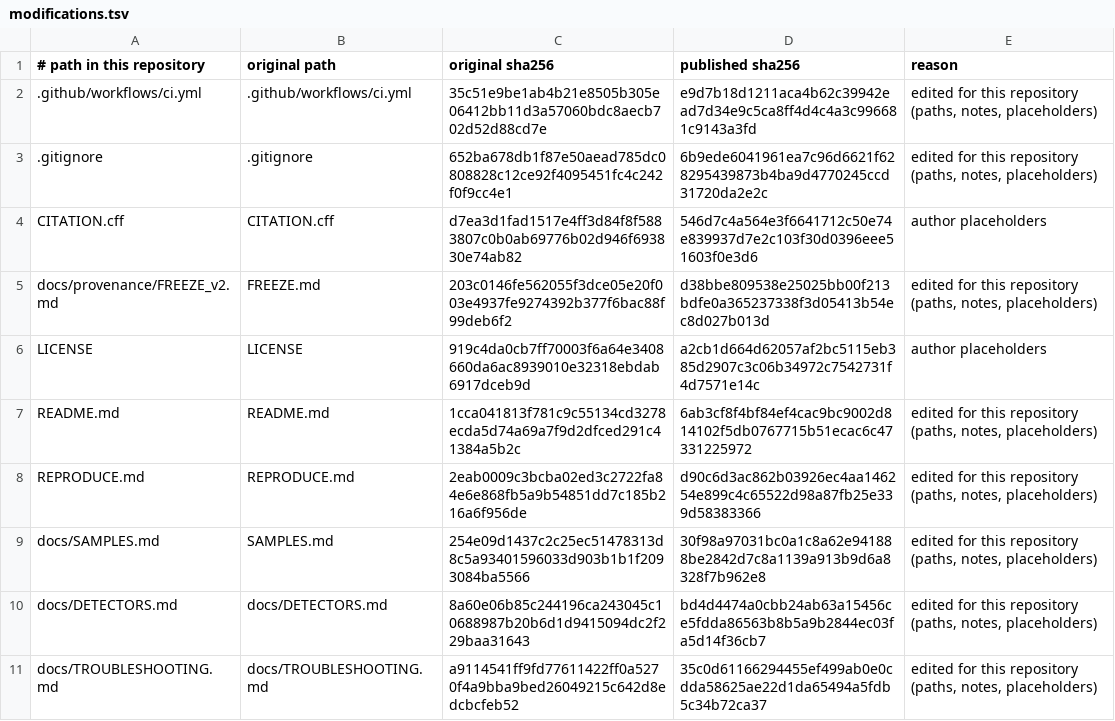
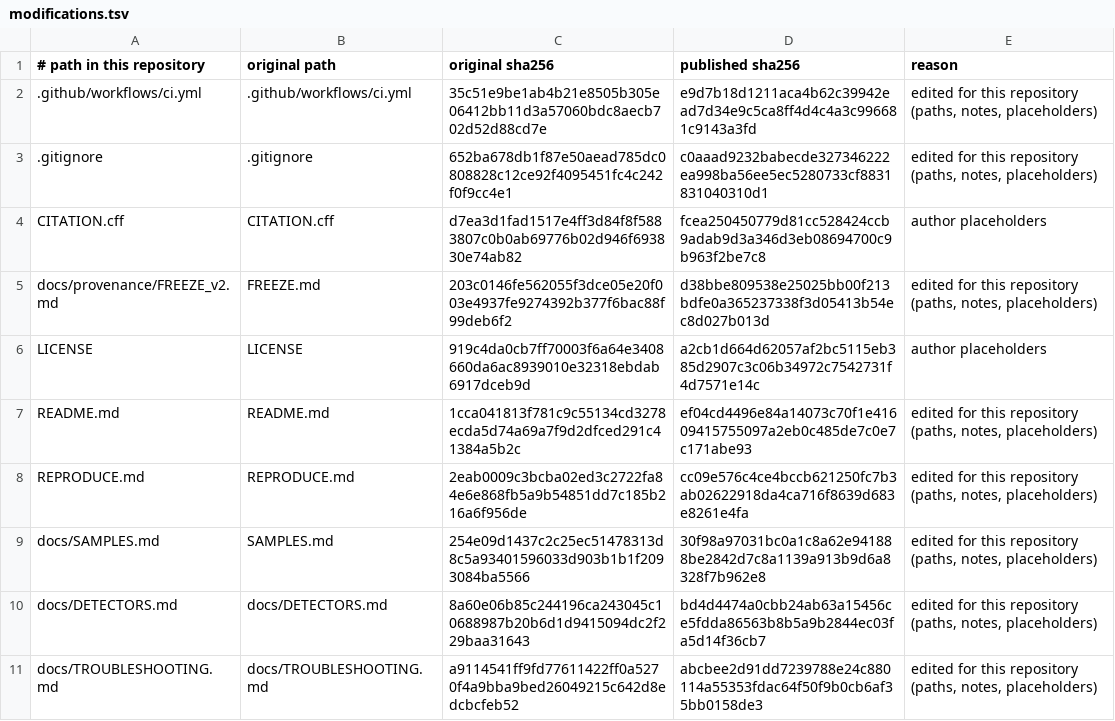
Before and after one commit to misu2tdt/ExtProbe, a TSV file: PROVENANCE/modifications.tsv, drawn as a sheet; only a part is shown; the diff covers the shown part only.

```diff
--- a/PROVENANCE/modifications.tsv
+++ b/PROVENANCE/modifications.tsv
@@ -2,10 +2,10 @@
 .github/workflows/ci.yml	.github/workflows/ci.yml	35c51e9be1ab4b21e8505b305e06412bb11d3a57060bdc8aecb702d52d88cd7e	e9d7b18d1211aca4b62c39942ead7d34e9c5ca8ff4d4c4a3c996681c9143a3fd	edited for this repository (paths, notes, placeholders)
-.gitignore	.gitignore	652ba678db1f87e50aead785dc0808828c12ce92f4095451fc4c242f0f9cc4e1	6b9ede6041961ea7c96d6621f628295439873b4ba9d4770245ccd31720da2e2c	edited for this repository (paths, notes, placeholders)
-CITATION.cff	CITATION.cff	d7ea3d1fad1517e4ff3d84f8f5883807c0b0ab69776b02d946f693830e74ab82	546d7c4a564e3f6641712c50e74e839937d7e2c103f30d0396eee51603f0e3d6	author placeholders
+.gitignore	.gitignore	652ba678db1f87e50aead785dc0808828c12ce92f4095451fc4c242f0f9cc4e1	c0aaad9232babecde327346222ea998ba56ee5ec5280733cf8831831040310d1	edited for this repository (paths, notes, placeholders)
+CITATION.cff	CITATION.cff	d7ea3d1fad1517e4ff3d84f8f5883807c0b0ab69776b02d946f693830e74ab82	fcea250450779d81cc528424ccb9adab9d3a346d3eb08694700c9b963f2be7c8	author placeholders
 docs/provenance/FREEZE_v2.md	FREEZE.md	203c0146fe562055f3dce05e20f003e4937fe9274392b377f6bac88f99deb6f2	d38bbe809538e25025bb00f213bdfe0a365237338f3d05413b54ec8d027b013d	edited for this repository (paths, notes, placeholders)
 LICENSE	LICENSE	919c4da0cb7ff70003f6a64e3408660da6ac8939010e32318ebdab6917dceb9d	a2cb1d664d62057af2bc5115eb385d2907c3c06b34972c7542731f4d7571e14c	author placeholders
-README.md	README.md	1cca041813f781c9c55134cd3278ecda5d74a69a7f9d2dfced291c41384a5b2c	6ab3cf8f4bf84ef4cac9bc9002d814102f5db0767715b51ecac6c47331225972	edited for this repository (paths, notes, placeholders)
-REPRODUCE.md	REPRODUCE.md	2eab0009c3bcba02ed3c2722fa84e6e868fb5a9b54851dd7c185b216a6f956de	d90c6d3ac862b03926ec4aa146254e899c4c65522d98a87fb25e339d58383366	edited for this repository (paths, notes, placeholders)
+README.md	README.md	1cca041813f781c9c55134cd3278ecda5d74a69a7f9d2dfced291c41384a5b2c	ef04cd4496e84a14073c70f1e41609415755097a2eb0c485de7c0e7c171abe93	edited for this repository (paths, notes, placeholders)
+REPRODUCE.md	REPRODUCE.md	2eab0009c3bcba02ed3c2722fa84e6e868fb5a9b54851dd7c185b216a6f956de	cc09e576c4ce4bccb621250fc7b3ab02622918da4ca716f8639d683e8261e4fa	edited for this repository (paths, notes, placeholders)
 docs/SAMPLES.md	SAMPLES.md	254e09d1437c2c25ec51478313d8c5a93401596033d903b1b1f2093084ba5566	30f98a97031bc0a1c8a62e941888be2842d7c8a1139a913b9d6a8328f7b962e8	edited for this repository (paths, notes, placeholders)
 docs/DETECTORS.md	docs/DETECTORS.md	8a60e06b85c244196ca243045c10688987b20b6d1d9415094dc2f229baa31643	bd4d4474a0cbb24ab63a15456ce5fdda86563b8b5a9b2844ec03fa5d14f36cb7	edited for this repository (paths, notes, placeholders)
-docs/TROUBLESHOOTING.md	docs/TROUBLESHOOTING.md	a9114541ff9fd77611422ff0a5270f4a9bba9bed26049215c642d8edcbcfeb52	35c0d61166294455ef499ab0e0cdda58625ae22d1da65494a5fdb5c34b72ca37	edited for this repository (paths, notes, placeholders)
+docs/TROUBLESHOOTING.md	docs/TROUBLESHOOTING.md	a9114541ff9fd77611422ff0a5270f4a9bba9bed26049215c642d8edcbcfeb52	abcbee2d91dd7239788e24c880114a55353fdac64f50f9b0cb6af35bb0158de3	edited for this repository (paths, notes, placeholders)
```
Also changed, not shown: 10 edited cells elsewhere in this file, 26 other files.
